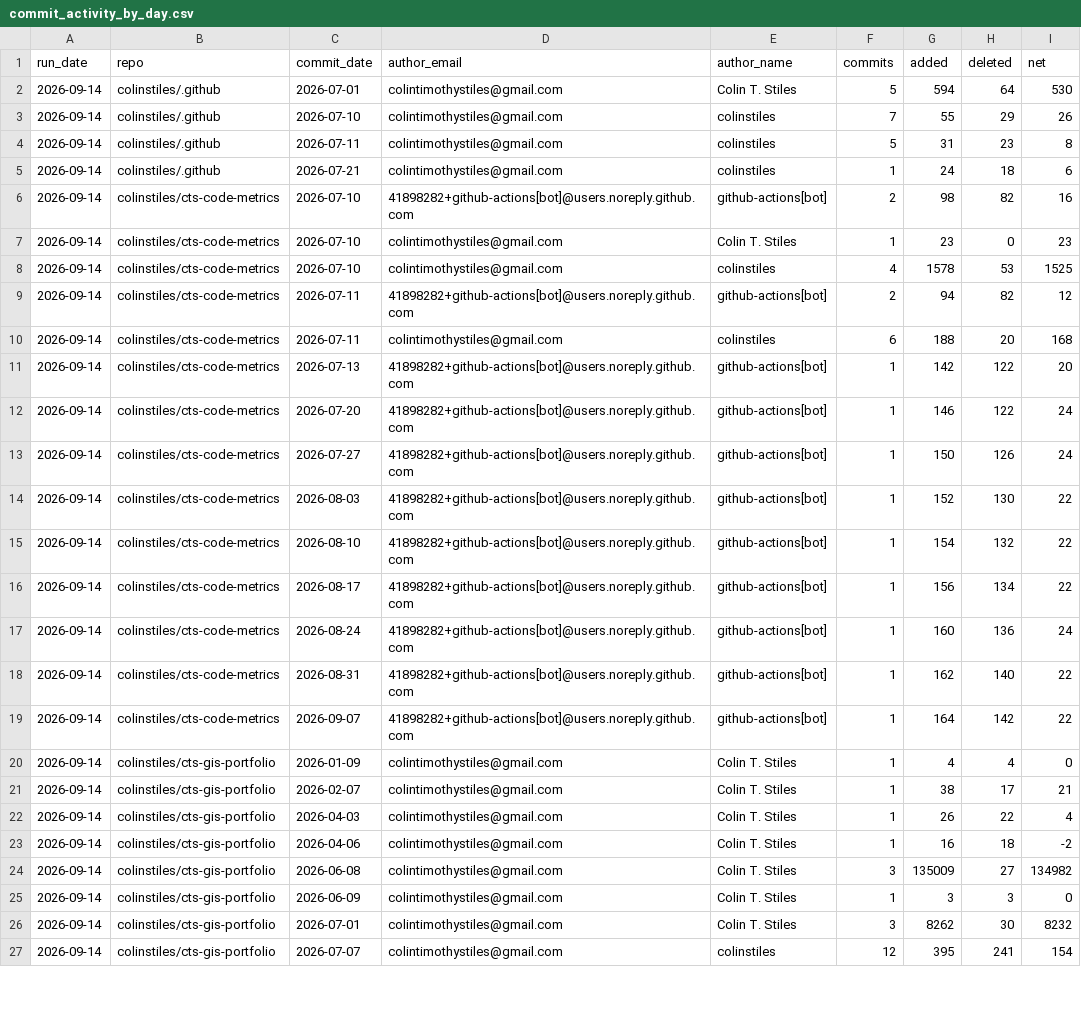
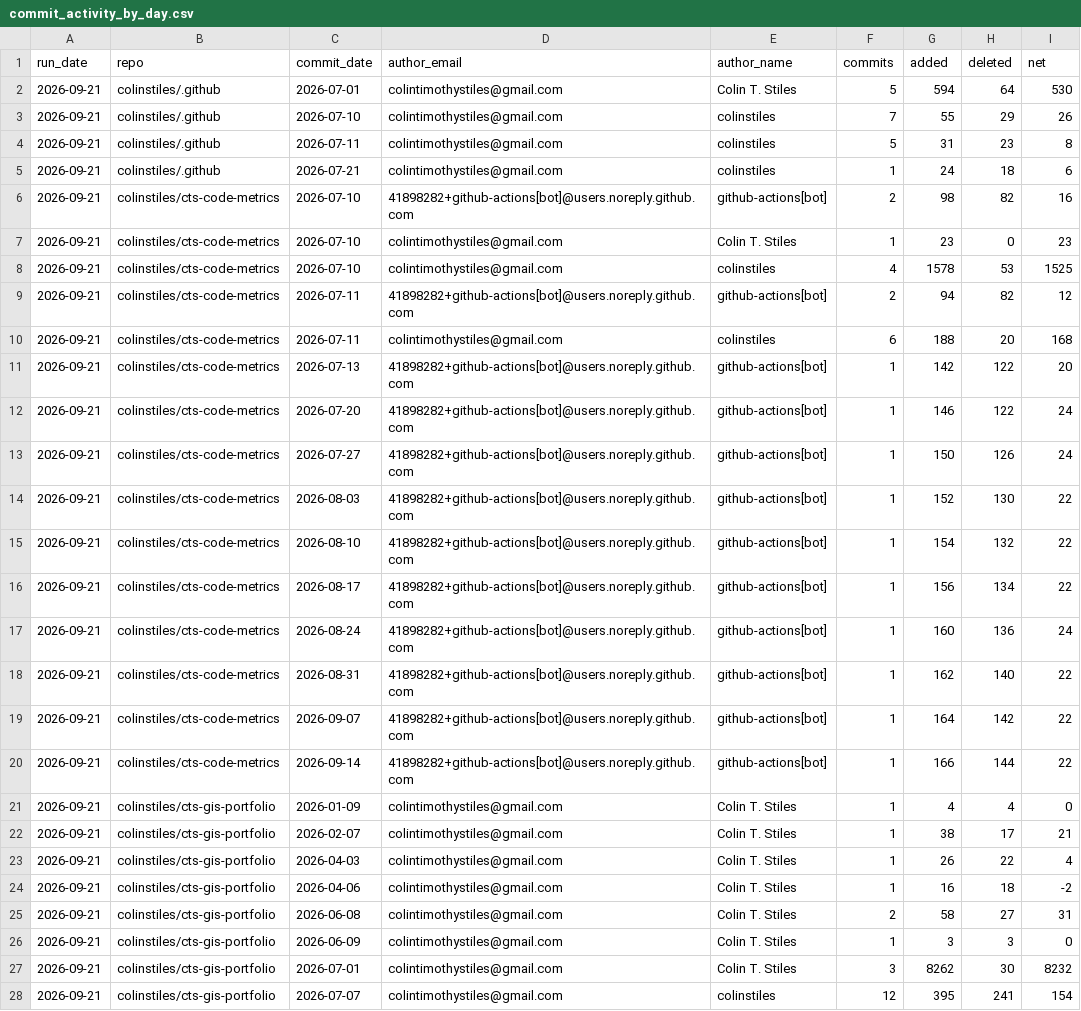
Before and after one commit to colinstiles/cts-code-metrics, a CSV file: data/commit_activity_by_day.csv, drawn as a sheet; only a part is shown; addresses are those after the commit; the diff covers the shown part only; the diff names each change by its address in the sheet, - before the commit and + after, or states it on an @@ line.

```diff
--- a/data/commit_activity_by_day.csv
+++ b/data/commit_activity_by_day.csv
-A2:A19 (run_date): 2026-09-14
+A2:A19 (run_date): 2026-09-21
+row 20: 2026-09-21 | colinstiles/cts-code-metrics | 2026-09-14 | 41898282+github-actions[bot]@users.noreply.github.com | github-actions[bot] | 1 | 166 | 144 | 22
-A21:A28 (run_date): 2026-09-14
+A21:A28 (run_date): 2026-09-21
-F25 (commits): 3
+F25 (commits): 2
-G25 (added): 135009
+G25 (added): 58
-I25 (net): 134982
+I25 (net): 31
```
Also changed, not shown: 7 added rows and 15 edited cells elsewhere in this file, data/current_loc_by_language.csv, data/repo_summary_history.csv, 5 other files.
